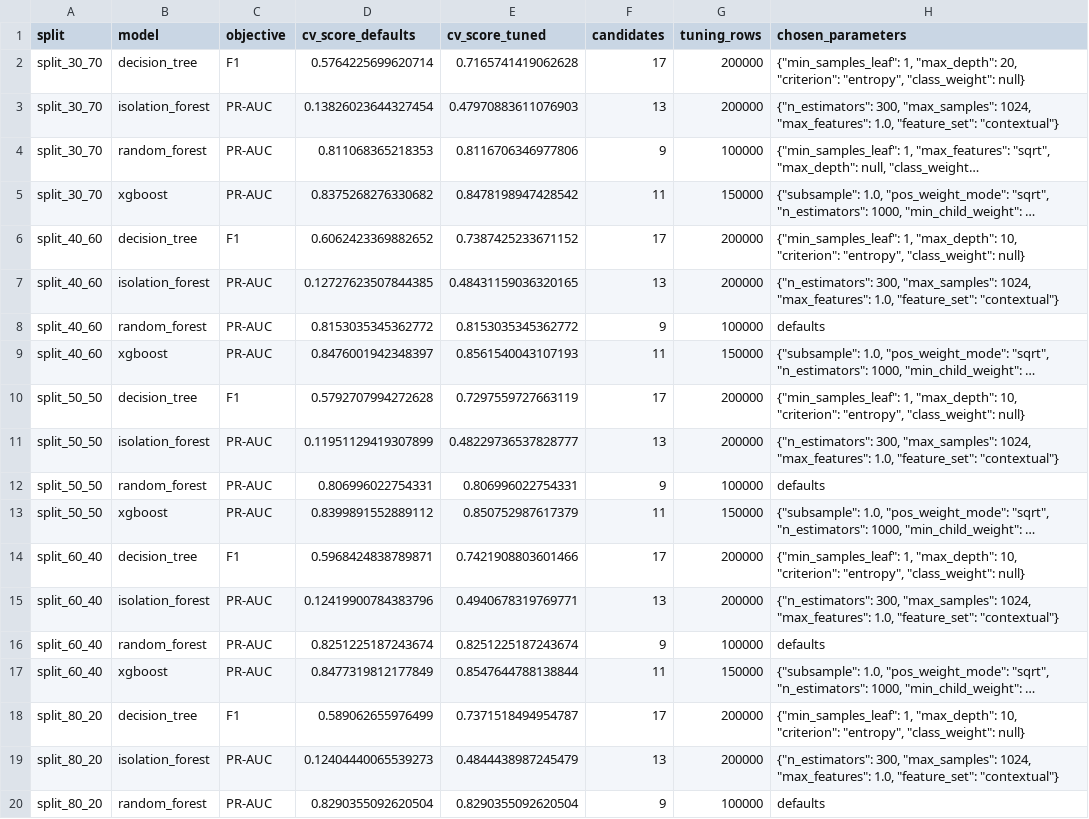
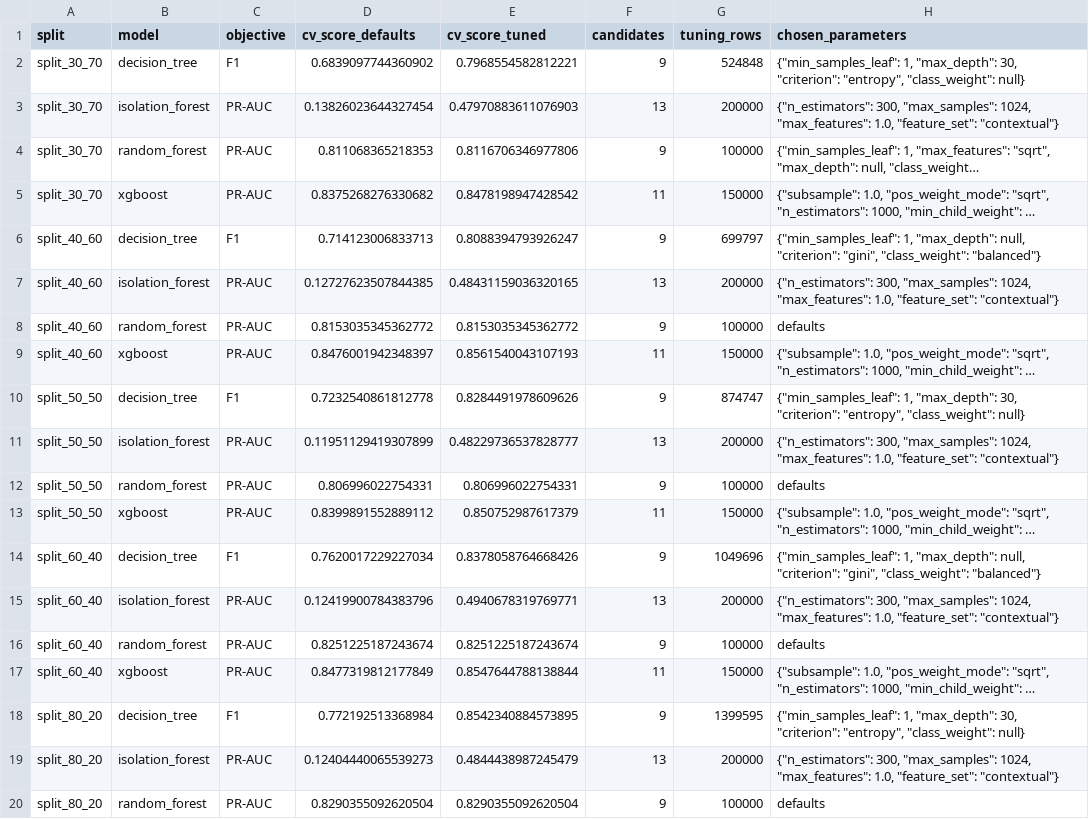
Before and after one commit to the-sudipta/energy_anomaly_detection_model_comparison_pipeline, a CSV file: results/tables/tuned_hyperparameters.csv, drawn as a sheet; only a part is shown; long unchanged cells end in …; the diff names each change by its address in the sheet, - before the commit and + after, or states it on an @@ line.

```diff
--- a/results/tables/tuned_hyperparameters.csv
+++ b/results/tables/tuned_hyperparameters.csv
-D2 (cv_score_defaults): 0.5764225699620714
+D2 (cv_score_defaults): 0.6839097744360902
-E2 (cv_score_tuned): 0.7165741419062628
+E2 (cv_score_tuned): 0.7968554582812221
-F2 (candidates): 17
+F2 (candidates): 9
-G2 (tuning_rows): 200000
+G2 (tuning_rows): 524848
-H2 (chosen_parameters): …1, "max_depth": 20, "criterion": "entropy",…
+H2 (chosen_parameters): …1, "max_depth": 30, "criterion": "entropy",…
-D6 (cv_score_defaults): 0.6062423369882652
+D6 (cv_score_defaults): 0.714123006833713
-E6 (cv_score_tuned): 0.7387425233671152
+E6 (cv_score_tuned): 0.8088394793926247
-F6 (candidates): 17
+F6 (candidates): 9
-G6 (tuning_rows): 200000
+G6 (tuning_rows): 699797
-H6 (chosen_parameters): …1, "max_depth": 10, "criterion": "entropy", "class_weight": null}
+H6 (chosen_parameters): …1, "max_depth": null, "criterion": "gini", "class_weight": "balanced"}
-D10 (cv_score_defaults): 0.5792707994272628
+D10 (cv_score_defaults): 0.7232540861812778
-E10 (cv_score_tuned): 0.7297559727663119
+E10 (cv_score_tuned): 0.8284491978609626
-F10 (candidates): 17
+F10 (candidates): 9
-G10 (tuning_rows): 200000
+G10 (tuning_rows): 874747
-H10 (chosen_parameters): …1, "max_depth": 10, "criterion": "entropy",…
+H10 (chosen_parameters): …1, "max_depth": 30, "criterion": "entropy",…
-D14 (cv_score_defaults): 0.5968424838789871
+D14 (cv_score_defaults): 0.7620017229227034
-E14 (cv_score_tuned): 0.7421908803601466
+E14 (cv_score_tuned): 0.8378058764668426
-F14 (candidates): 17
+F14 (candidates): 9
-G14 (tuning_rows): 200000
+G14 (tuning_rows): 1049696
-H14 (chosen_parameters): …1, "max_depth": 10, "criterion": "entropy", "class_weight": null}
+H14 (chosen_parameters): …1, "max_depth": null, "criterion": "gini", "class_weight": "balanced"}
-D18 (cv_score_defaults): 0.589062655976499
+D18 (cv_score_defaults): 0.772192513368984
-E18 (cv_score_tuned): 0.7371518494954787
+E18 (cv_score_tuned): 0.8542340884573895
-F18 (candidates): 17
+F18 (candidates): 9
-G18 (tuning_rows): 200000
+G18 (tuning_rows): 1399595
-H18 (chosen_parameters): …1, "max_depth": 10, "criterion": "entropy",…
+H18 (chosen_parameters): …1, "max_depth": 30, "criterion": "entropy",…
```
Also changed, not shown: results/tables/master_results.csv, results/tables/ranking_table.csv, 20 other files.
